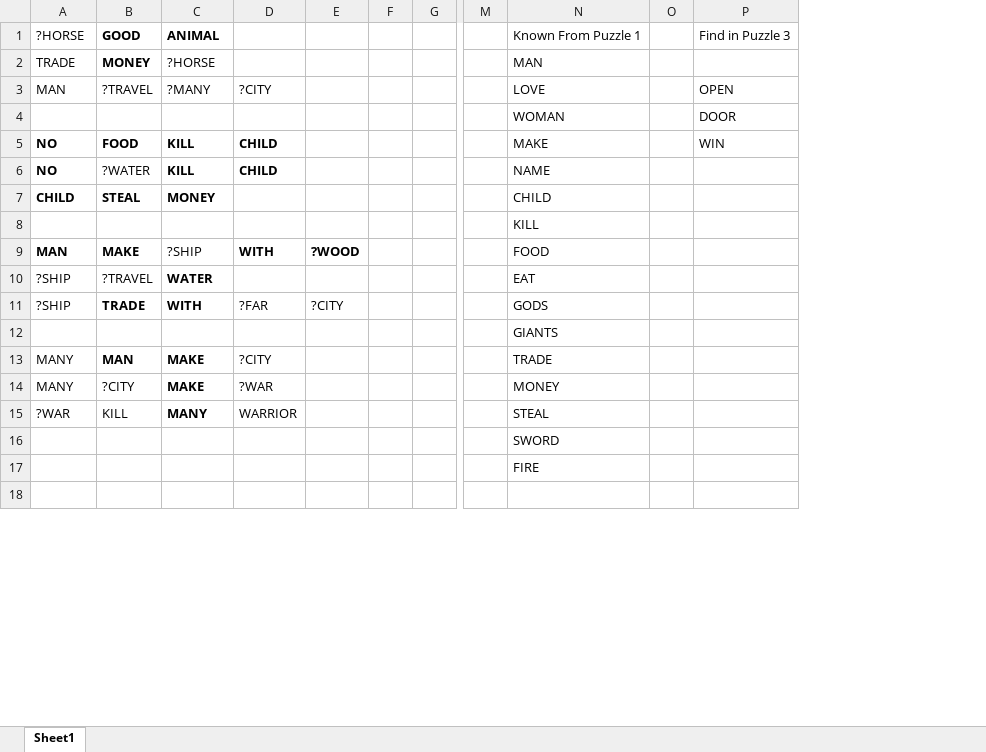
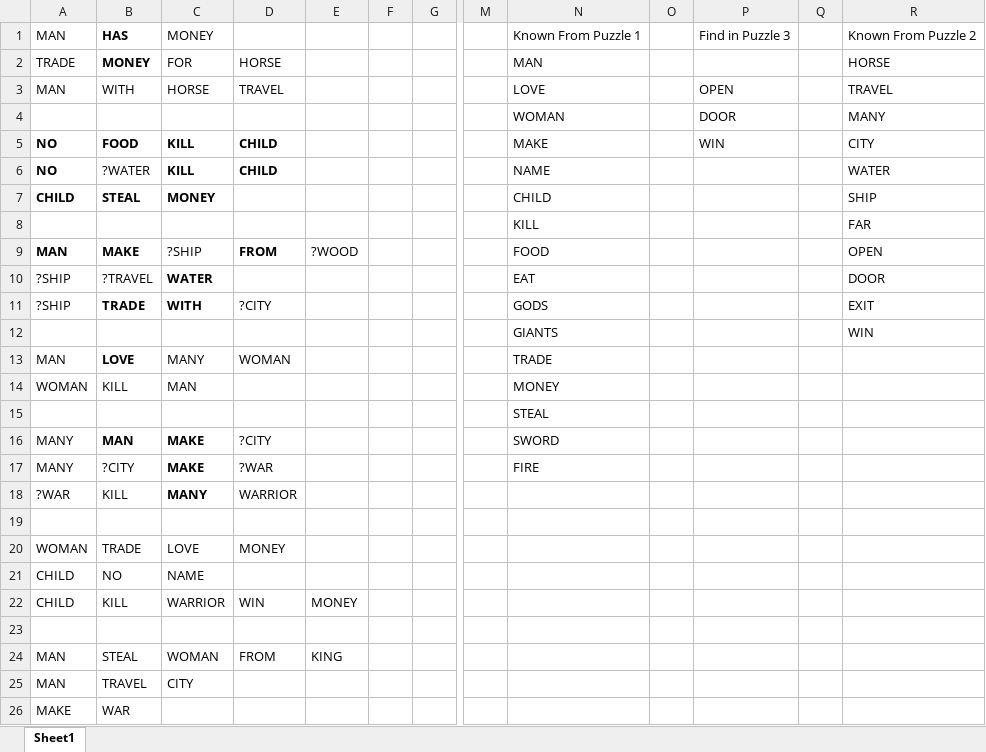
Before and after one commit to Recursiveanomaly/ld36, an Excel workbook: trojanHorse.xlsx, sheet Sheet1, drawn as a sheet; only a part is shown, gaps mark what is left out; values as stored, in another font and other column widths than the file's, no borders; removed rows and columns are numbered as before the commit, all else as after; rows hold the shown columns only; the diff covers the shown part only; the diff names each change by its address in the sheet, - before the commit and + after, or states it on an @@ line.

Commit message:
new version of puzzle 2

```diff
--- a/trojanHorse.xlsx (sheet Sheet1)
+++ b/trojanHorse.xlsx (sheet Sheet1)
-column F, empty
+column F, empty
+column Q, empty
+column R, rows 1-12: Known From Puzzle 2 | HORSE | TRAVEL | MANY | CITY | WATER | SHIP | FAR | OPEN | DOOR | EXIT | WIN
-A1: ?HORSE
+A1: MAN
-B1: GOOD
+B1: HAS
-C1: ANIMAL
+C1: MONEY
-C1 bold: on
+C1 bold: off
-C2: ?HORSE
+C2: FOR
-D2: (empty)
+D2: HORSE
-B3: ?TRAVEL
+B3: WITH
-C3: ?MANY
+C3: HORSE
-D3: ?CITY
+D3: TRAVEL
-D9: WITH
+D9: FROM
-E9 bold: on
+E9 bold: off
-D11: ?FAR
+D11: ?CITY
-E11: ?CITY
+E11: (empty)
+row 13: MAN | LOVE | MANY | WOMAN |  |  |  |  | TRADE
+row 14: WOMAN | KILL | MAN |  |  |  |  |  | MONEY
+row 15:  |  |  |  |  |  |  |  | STEAL
-N16: TRADE
+N16: SWORD
-N17: MONEY
+N17: FIRE
-N18: STEAL
+N18: (empty)
-row 16:  |  |  |  |  |  |  |  | SWORD
-row 17:  |  |  |  |  |  |  |  | FIRE
+row 20: WOMAN | TRADE | LOVE | MONEY
+row 21: CHILD | NO | NAME
+row 22: CHILD | KILL | WARRIOR | WIN | MONEY
+row 23: (empty)
+row 24: MAN | STEAL | WOMAN | FROM | KING
+row 25: MAN | TRAVEL | CITY
+row 26: MAKE | WAR
```
Also changed, not shown: 1 added row and 1 edited cell elsewhere in this sheet, 11 other files.
